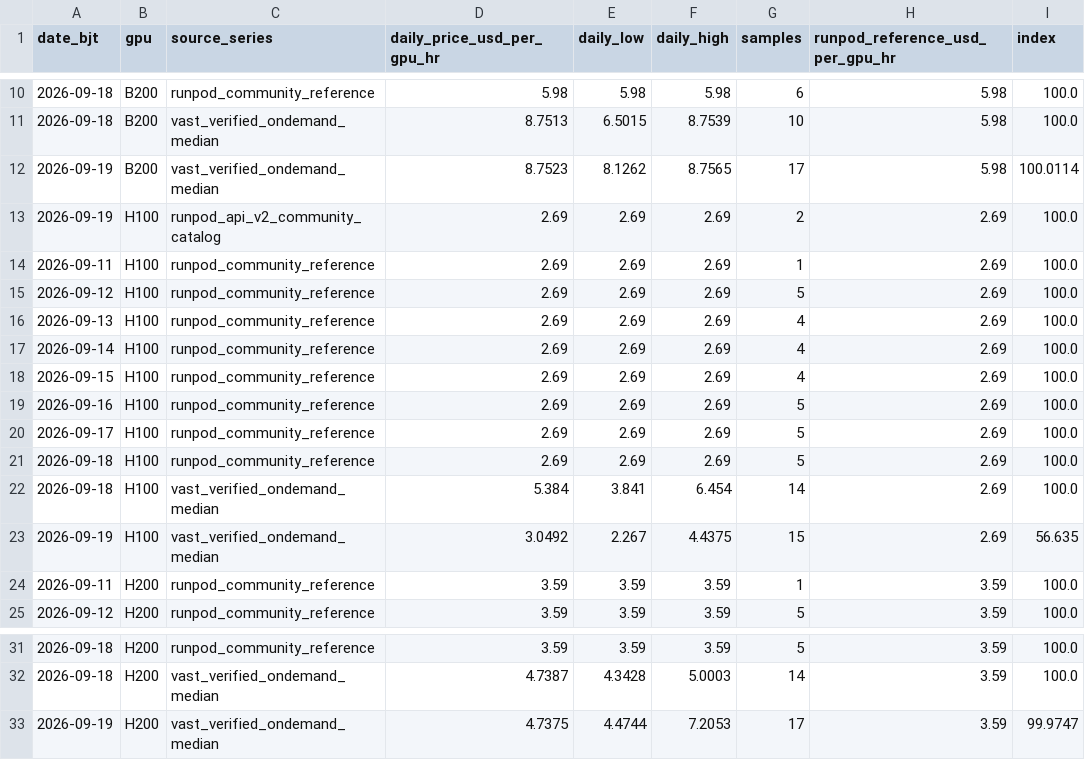
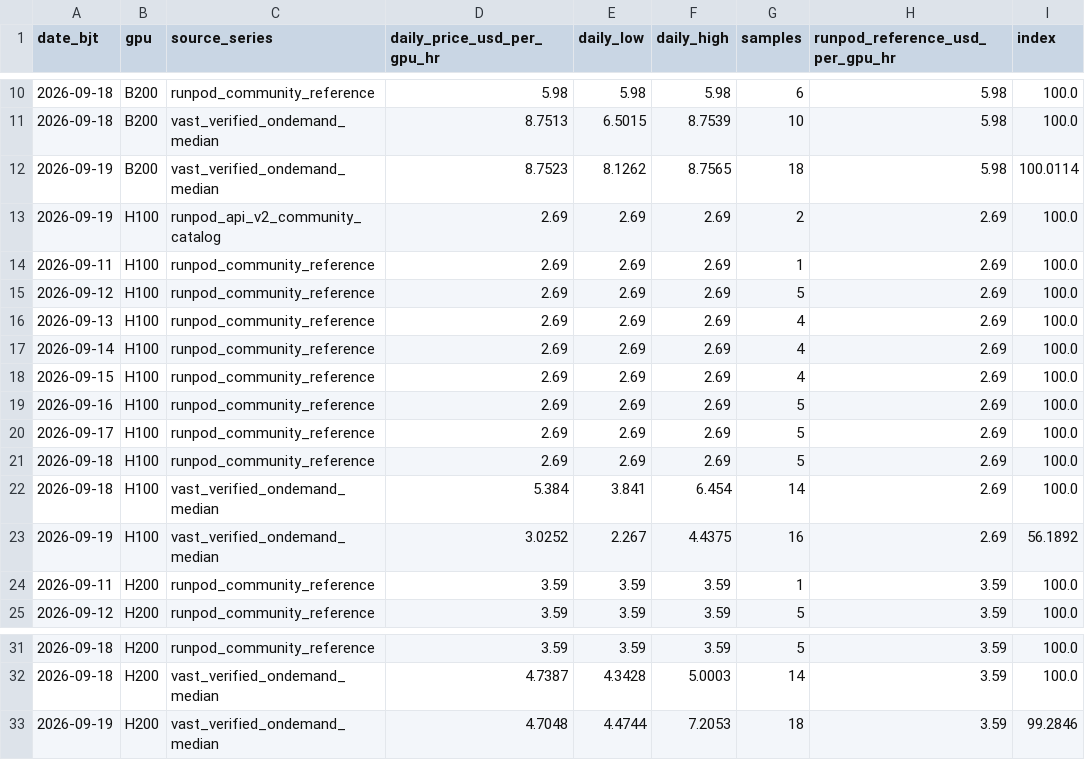
Before and after one commit to russell-home667/AI-bubble-monitor, a CSV file: data/ai_bubble/gpu_rental_prices/daily.csv, drawn as a sheet; only a part is shown, gaps mark what is left out; the diff names each change by its address in the sheet, - before the commit and + after, or states it on an @@ line.

```diff
--- a/data/ai_bubble/gpu_rental_prices/daily.csv
+++ b/data/ai_bubble/gpu_rental_prices/daily.csv
-G12 (samples): 17
+G12 (samples): 18
-D23 (daily_price_usd_per_gpu_hr): 3.0492
+D23 (daily_price_usd_per_gpu_hr): 3.0252
-G23 (samples): 15
+G23 (samples): 16
-I23 (index): 56.635
+I23 (index): 56.1892
-D33 (daily_price_usd_per_gpu_hr): 4.7375
+D33 (daily_price_usd_per_gpu_hr): 4.7048
-G33 (samples): 17
+G33 (samples): 18
-I33 (index): 99.9747
+I33 (index): 99.2846
```
Also changed, not shown: data/ai_bubble/gpu_rental_prices/composite_daily.csv, data/ai_bubble/gpu_rental_prices/platform_daily.csv, 3 other files.
